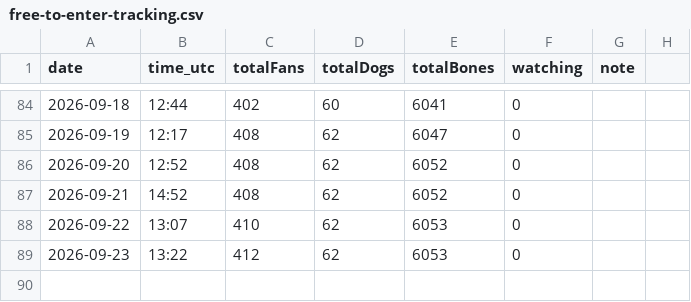
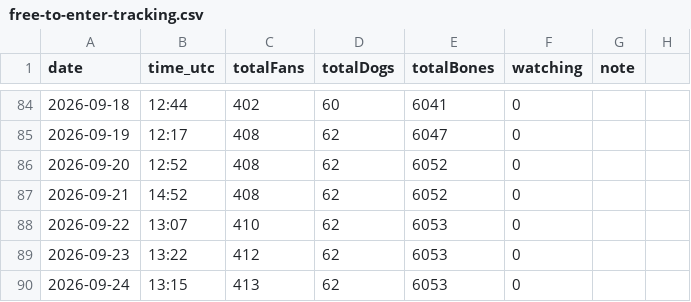
Before and after one commit to SCHEMESTUDIO/dogshow, a CSV file: free-to-enter-tracking.csv, drawn as a sheet; only a part is shown, gaps mark what is left out; the diff names each change by its address in the sheet, - before the commit and + after, or states it on an @@ line.

Commit message:
tracker: free-to-enter snapshot 2026-09-24

```diff
--- a/free-to-enter-tracking.csv
+++ b/free-to-enter-tracking.csv
+row 90: 2026-09-24 | 13:15 | 413 | 62 | 6053 | 0
```
